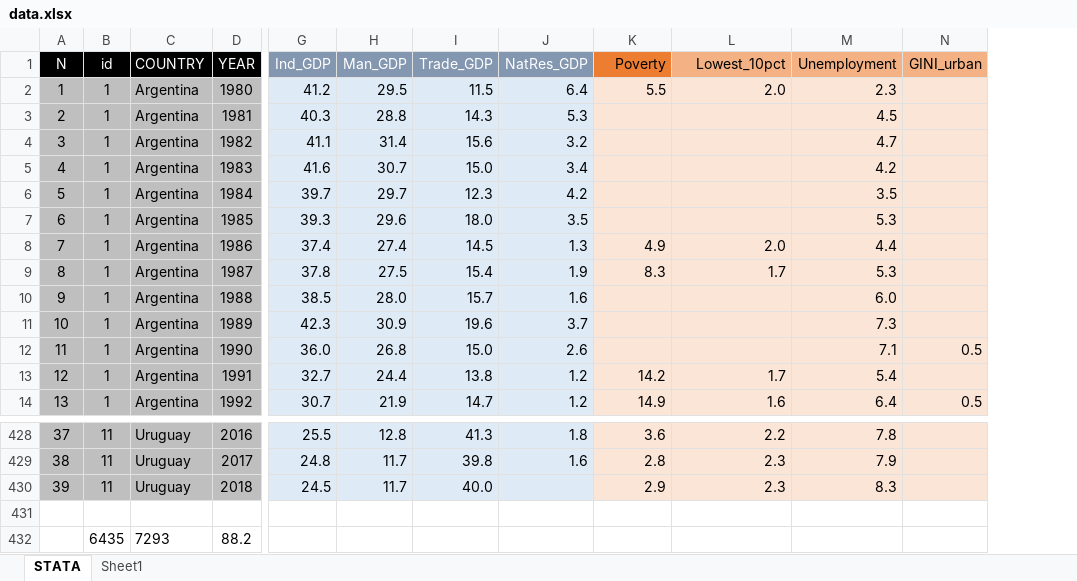
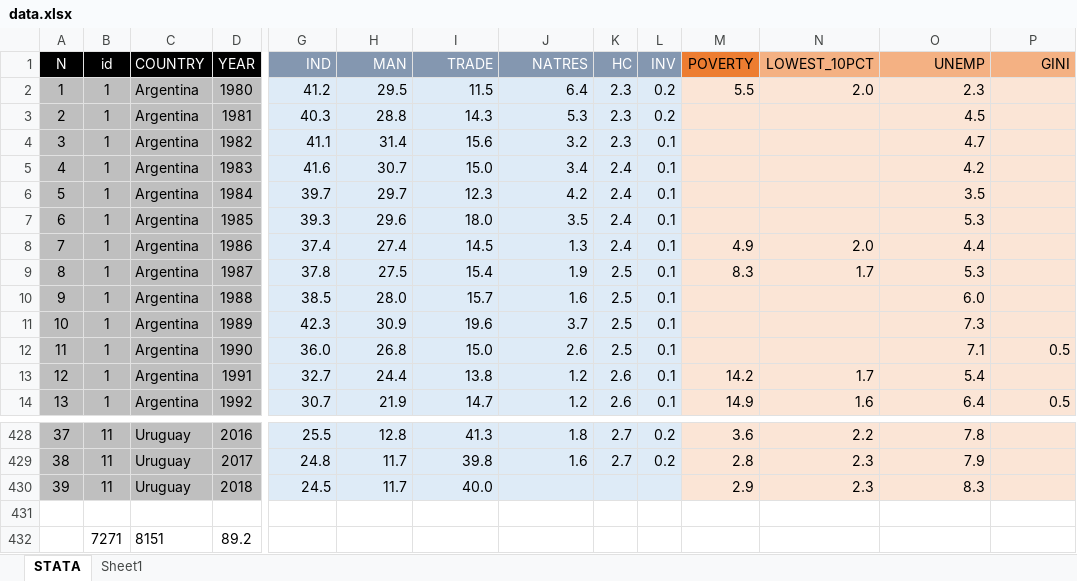
Before and after one commit to vishalbelsare/research-1, an Excel workbook: Dollarization in Ecuador/data.xlsx, sheet STATA, drawn as a sheet; only a part is shown, gaps mark what is left out; values as stored, in another font and other column widths than the file's, no borders; charts and pictures not drawn; removed rows and columns are numbered as before the commit, all else as after; rows hold the shown columns only; the diff names each change by its address in the sheet, - before the commit and + after, or states it on an @@ line.

Commit message:
Add files via upload

```diff
--- a/Dollarization in Ecuador/data.xlsx (sheet STATA)
+++ b/Dollarization in Ecuador/data.xlsx (sheet STATA)
+column K (HC), rows 2-14: 2.3 | 2.3 | 2.3 | 2.4 | 2.4 | 2.4 | 2.4 | 2.5 | 2.5 | 2.5 | 2.5 | 2.6 | 2.6; rows 428-429: 2.7 | 2.7
+column L (INV), rows 2-14: 0.2 | 0.2 | 0.1 | 0.1 | 0.1 | 0.1 | 0.1 | 0.1 | 0.1 | 0.1 | 0.1 | 0.1 | 0.1; rows 428-429: 0.2 | 0.2
-G1: Ind_GDP
+G1: IND
-H1: Man_GDP
+H1: MAN
-I1: Trade_GDP
+I1: TRADE
-J1: NatRes_GDP
+J1: NATRES
-M1: Poverty
+M1: POVERTY
-N1: Lowest_10pct
+N1: LOWEST_10PCT
-O1: Unemployment
+O1: UNEMP
-P1: GINI_urban
+P1: GINI
-row 432:  | 6435 | 7293 | 88.2
+row 432:  | 7271 | 8151 | 89.2
```
Also changed, not shown: charts or pictures.
